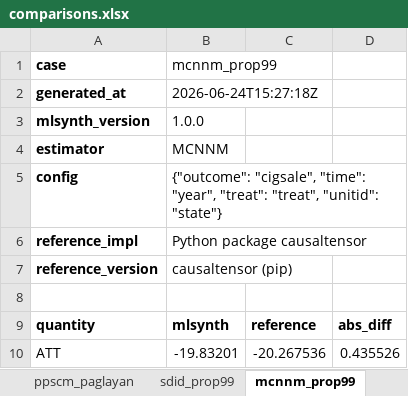
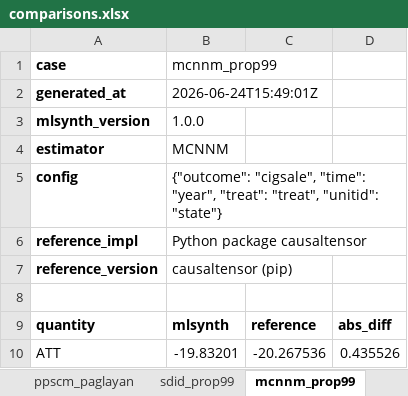
Before and after one commit to jgreathouse9/mlsynth, an Excel workbook: benchmarks/reference/comparisons.xlsx, sheet mcnnm_prop99, drawn as a sheet; values as stored, in another font and other column widths than the file's, no borders; the diff names each change by its address in the sheet, - before the commit and + after, or states it on an @@ line.

```diff
--- a/benchmarks/reference/comparisons.xlsx (sheet mcnnm_prop99)
+++ b/benchmarks/reference/comparisons.xlsx (sheet mcnnm_prop99)
-B2 (mcnnm_prop99): 2026-06-24T15:27:18Z
+B2 (mcnnm_prop99): 2026-06-24T15:49:01Z
```
Also changed, not shown: sheet summary, sheet nsc_prop99, sheet sdid_prop99, sheet pensynth_prop99, sheet cwz_ttest, sheet mlsc_bottmer, 19 more sheets, 31 other files.
